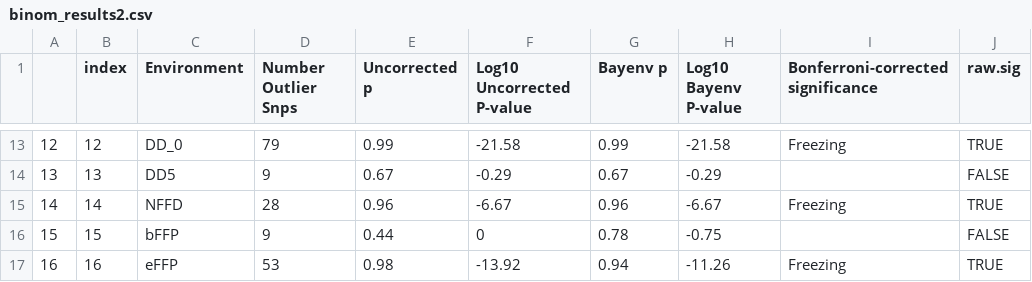
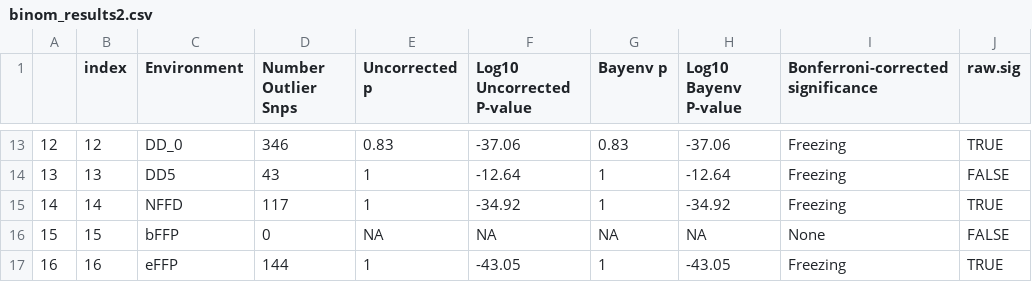
Before and after one commit to DrK-Lo/201509_PEGA, a CSV file: results/binom_results2.csv, drawn as a sheet; only a part is shown, gaps mark what is left out; the diff covers the shown part only; the diff names each change by its address in the sheet, - before the commit and + after, or states it on an @@ line.

```diff
--- a/results/binom_results2.csv
+++ b/results/binom_results2.csv
-D13 (Number Outlier Snps): 79
+D13 (Number Outlier Snps): 346
-E13 (Uncorrected p): 0.99
+E13 (Uncorrected p): 0.83
-F13 (Log10 Uncorrected P-value): -21.58
+F13 (Log10 Uncorrected P-value): -37.06
-G13 (Bayenv p): 0.99
+G13 (Bayenv p): 0.83
-H13 (Log10 Bayenv P-value): -21.58
+H13 (Log10 Bayenv P-value): -37.06
-D14 (Number Outlier Snps): 9
+D14 (Number Outlier Snps): 43
-E14 (Uncorrected p): 0.67
+E14 (Uncorrected p): 1
-F14 (Log10 Uncorrected P-value): -0.29
+F14 (Log10 Uncorrected P-value): -12.64
-G14 (Bayenv p): 0.67
+G14 (Bayenv p): 1
-H14 (Log10 Bayenv P-value): -0.29
+H14 (Log10 Bayenv P-value): -12.64
-I14: (empty)
+I14: Freezing
-D15 (Number Outlier Snps): 28
+D15 (Number Outlier Snps): 117
-E15 (Uncorrected p): 0.96
+E15 (Uncorrected p): 1
-F15 (Log10 Uncorrected P-value): -6.67
+F15 (Log10 Uncorrected P-value): -34.92
-G15 (Bayenv p): 0.96
+G15 (Bayenv p): 1
-H15 (Log10 Bayenv P-value): -6.67
+H15 (Log10 Bayenv P-value): -34.92
-D16 (Number Outlier Snps): 9
+D16 (Number Outlier Snps): 0
-E16 (Uncorrected p): 0.44
+E16 (Uncorrected p): NA
-F16 (Log10 Uncorrected P-value): 0
+F16 (Log10 Uncorrected P-value): NA
-G16 (Bayenv p): 0.78
+G16 (Bayenv p): NA
-H16 (Log10 Bayenv P-value): -0.75
+H16 (Log10 Bayenv P-value): NA
-I16: (empty)
+I16: None
-D17 (Number Outlier Snps): 53
+D17 (Number Outlier Snps): 144
-E17 (Uncorrected p): 0.98
+E17 (Uncorrected p): 1
-F17 (Log10 Uncorrected P-value): -13.92
+F17 (Log10 Uncorrected P-value): -43.05
-G17 (Bayenv p): 0.94
+G17 (Bayenv p): 1
-H17 (Log10 Bayenv P-value): -11.26
+H17 (Log10 Bayenv P-value): -43.05
```
Also changed, not shown: 87 edited cells elsewhere in this file, results/binom_results.csv, 11 other files.
